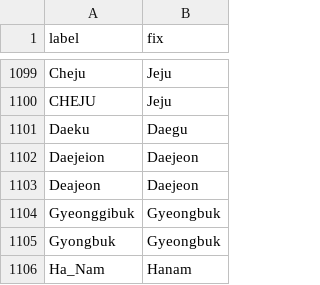
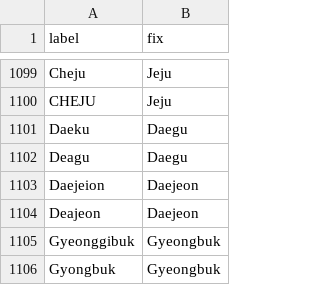
Before and after one commit to nextstrain/fauna, a TSV file: source-data/flu_fix_location_label.tsv, drawn as a sheet; only a part is shown, gaps mark what is left out; the shorter side is filled out with more unchanged rows; the diff names each change by its address in the sheet, - before the commit and + after, or states it on an @@ line.

Commit message:
Update flu_fix_location_label and geo_synonyms

```diff
--- a/source-data/flu_fix_location_label.tsv
+++ b/source-data/flu_fix_location_label.tsv
+row 1102: Deagu | Daegu
```
Also changed, not shown: source-data/geo_synonyms.tsv.
